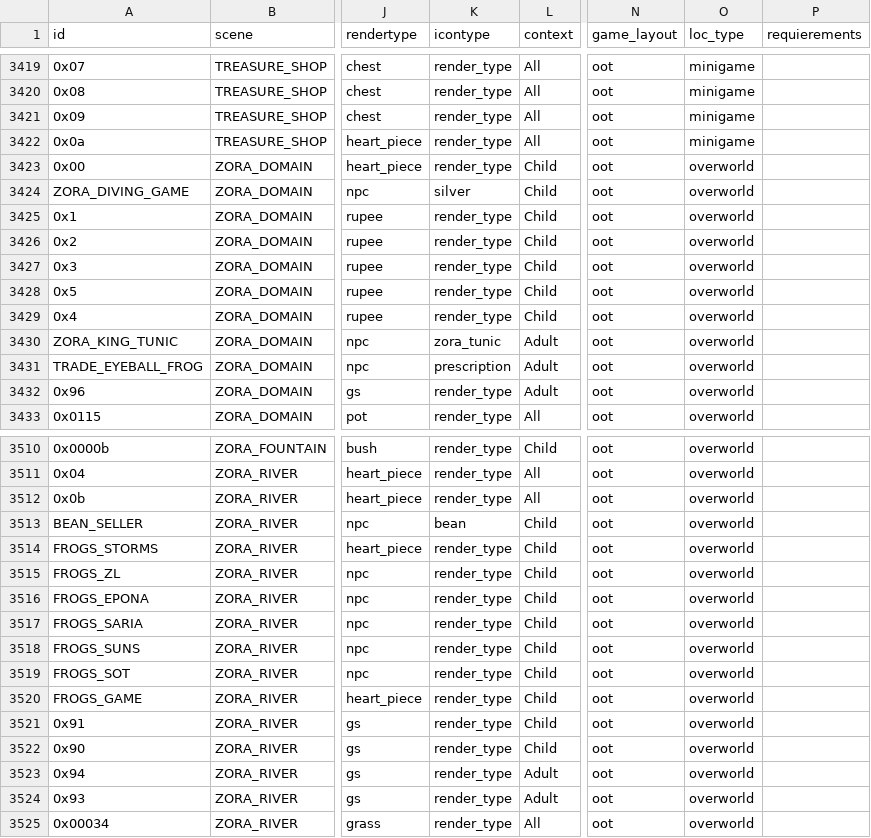
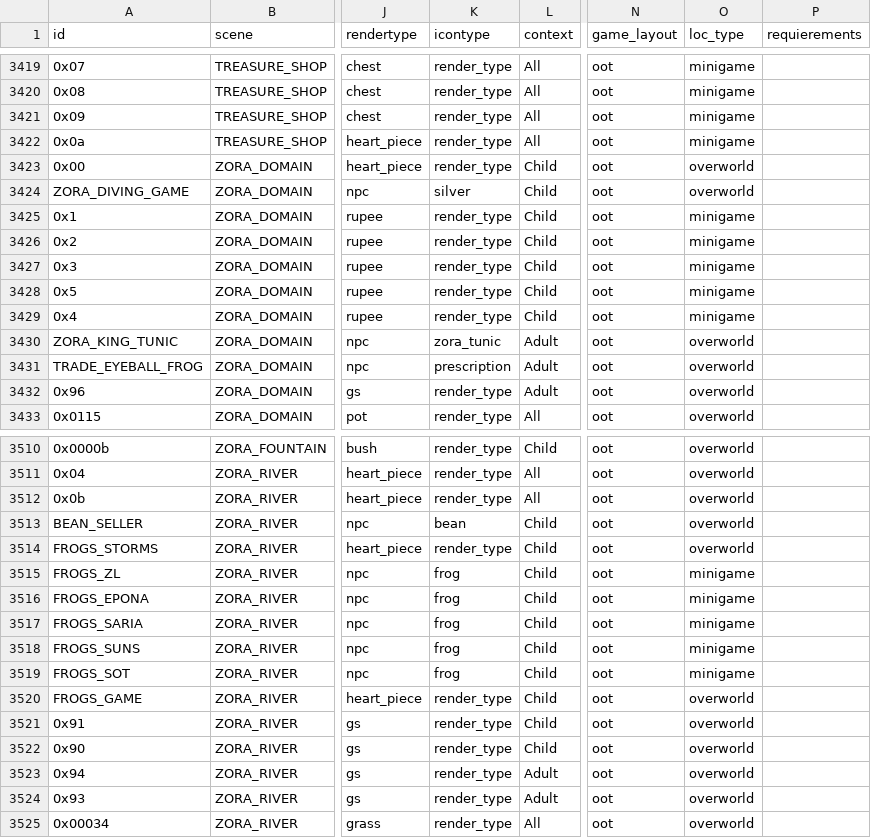
Before and after one commit to Loupimo/OoTMMCombo-Tracker, a CSV file: Resources/Objects/pool_oot.csv, drawn as a sheet; only a part is shown, gaps mark what is left out; the diff names each change by its address in the sheet, - before the commit and + after, or states it on an @@ line.

```diff
--- a/Resources/Objects/pool_oot.csv
+++ b/Resources/Objects/pool_oot.csv
-O3425:O3429 (loc_type): overworld
+O3425:O3429 (loc_type): minigame
-K3515:K3519 (icontype): render_type
+K3515:K3519 (icontype): frog
-O3515:O3519 (loc_type): overworld
+O3515:O3519 (loc_type): minigame
```
Also changed, not shown: Resources/Objects/pool_mm.csv, Resources/Scenes/scenes_mm.csv, 17 other files.
